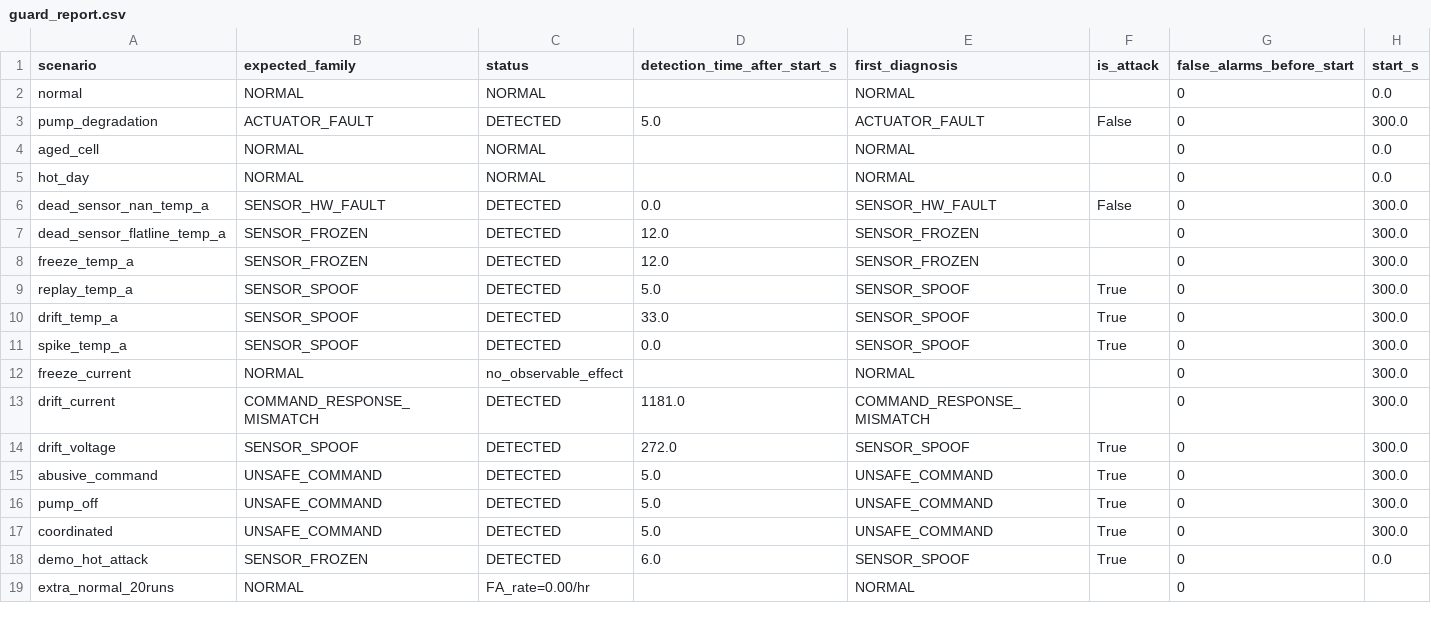
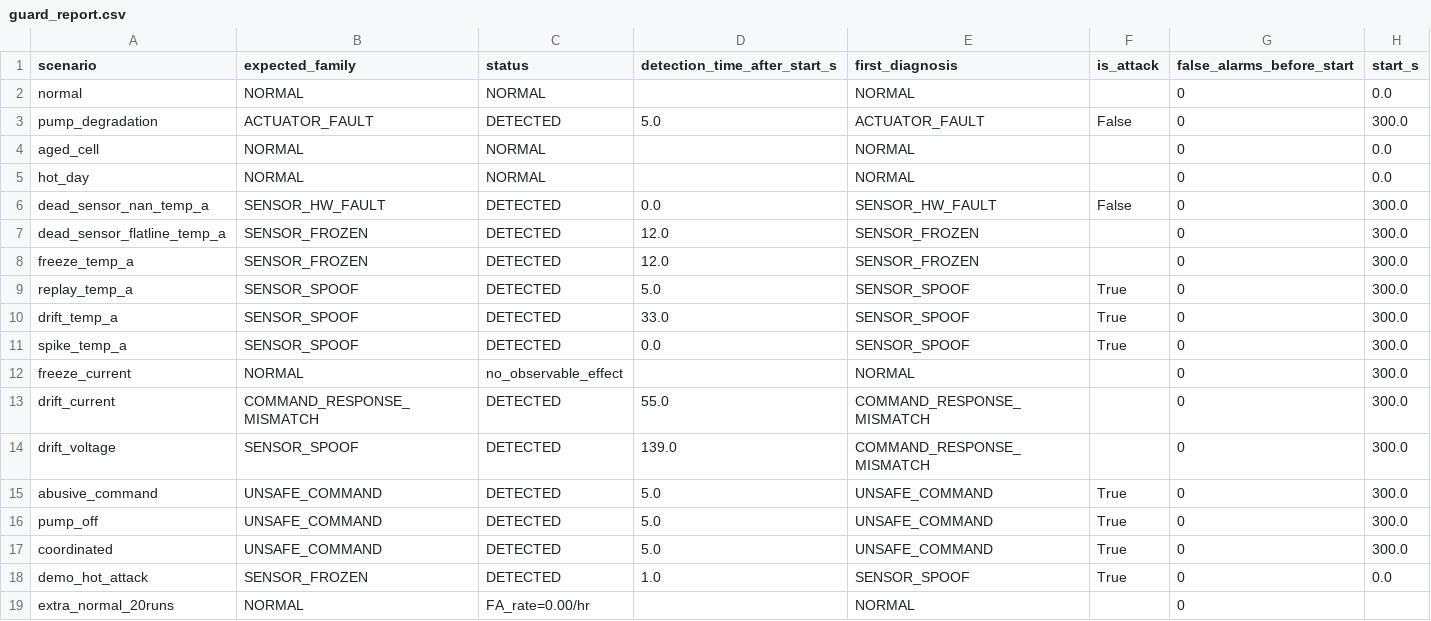
Before and after one commit to l8386915-prog/PhysicsGuard, a CSV file: guard_report.csv, drawn as a sheet.

```diff
--- a/guard_report.csv
+++ b/guard_report.csv
@@ -12,4 +12,4 @@ spike_temp_a,SENSOR_SPOOF,DETECTED,0.0,SENSOR_SPOOF,True,0,300.0
 freeze_current,NORMAL,no_observable_effect,,NORMAL,,0,300.0
-drift_current,COMMAND_RESPONSE_MISMATCH,DETECTED,1181.0,COMMAND_RESPONSE_MISMATCH,,0,300.0
-drift_voltage,SENSOR_SPOOF,DETECTED,272.0,SENSOR_SPOOF,True,0,300.0
+drift_current,COMMAND_RESPONSE_MISMATCH,DETECTED,55.0,COMMAND_RESPONSE_MISMATCH,,0,300.0
+drift_voltage,SENSOR_SPOOF,DETECTED,139.0,COMMAND_RESPONSE_MISMATCH,,0,300.0
 abusive_command,UNSAFE_COMMAND,DETECTED,5.0,UNSAFE_COMMAND,True,0,300.0
@@ -17,3 +17,3 @@ pump_off,UNSAFE_COMMAND,DETECTED,5.0,UNSAFE_COMMAND,True,0,300.0
 coordinated,UNSAFE_COMMAND,DETECTED,5.0,UNSAFE_COMMAND,True,0,300.0
-demo_hot_attack,SENSOR_FROZEN,DETECTED,6.0,SENSOR_SPOOF,True,0,0.0
+demo_hot_attack,SENSOR_FROZEN,DETECTED,1.0,SENSOR_SPOOF,True,0,0.0
 extra_normal_20runs,NORMAL,FA_rate=0.00/hr,,NORMAL,,0,
```
Also changed, not shown: protected_vs_unprotected.csv, 42 other files.
